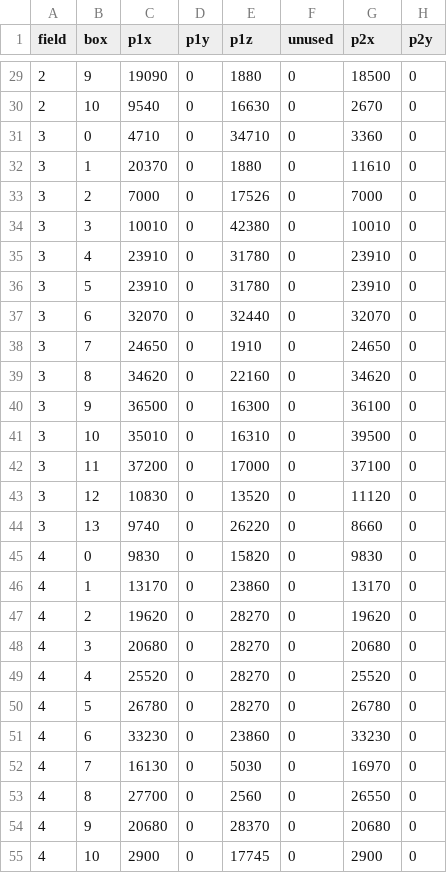
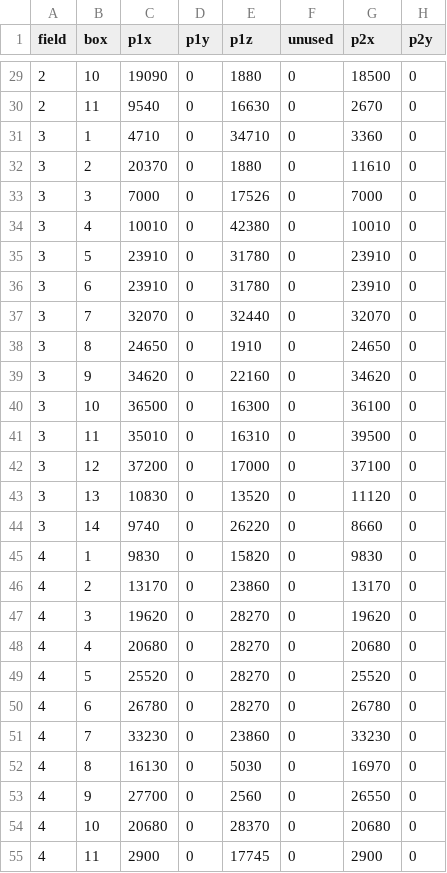
Before and after one commit to whatisaphone/baller, a CSV file: collision/dump.csv, drawn as a sheet; only a part is shown, gaps mark what is left out; the diff covers the shown part only; the diff names each change by its address in the sheet, - before the commit and + after, or states it on an @@ line.

```diff
--- a/collision/dump.csv
+++ b/collision/dump.csv
-B29 (box): 9
+B29 (box): 10
-B30 (box): 10
+B30 (box): 11
-B31 (box): 0
+B31 (box): 1
-B32 (box): 1
+B32 (box): 2
-B33 (box): 2
+B33 (box): 3
-B34 (box): 3
+B34 (box): 4
-B35 (box): 4
+B35 (box): 5
-B36 (box): 5
+B36 (box): 6
-B37 (box): 6
+B37 (box): 7
-B38 (box): 7
+B38 (box): 8
-B39 (box): 8
+B39 (box): 9
-B40 (box): 9
+B40 (box): 10
-B41 (box): 10
+B41 (box): 11
-B42 (box): 11
+B42 (box): 12
-B43 (box): 12
+B43 (box): 13
-B44 (box): 13
+B44 (box): 14
-B45 (box): 0
+B45 (box): 1
-B46 (box): 1
+B46 (box): 2
-B47 (box): 2
+B47 (box): 3
-B48 (box): 3
+B48 (box): 4
-B49 (box): 4
+B49 (box): 5
-B50 (box): 5
+B50 (box): 6
-B51 (box): 6
+B51 (box): 7
-B52 (box): 7
+B52 (box): 8
-B53 (box): 8
+B53 (box): 9
-B54 (box): 9
+B54 (box): 10
-B55 (box): 10
+B55 (box): 11
```
Also changed, not shown: 102 edited cells elsewhere in this file.
